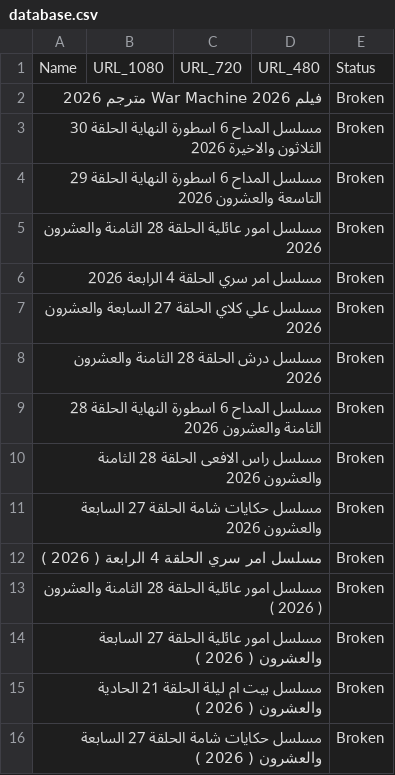
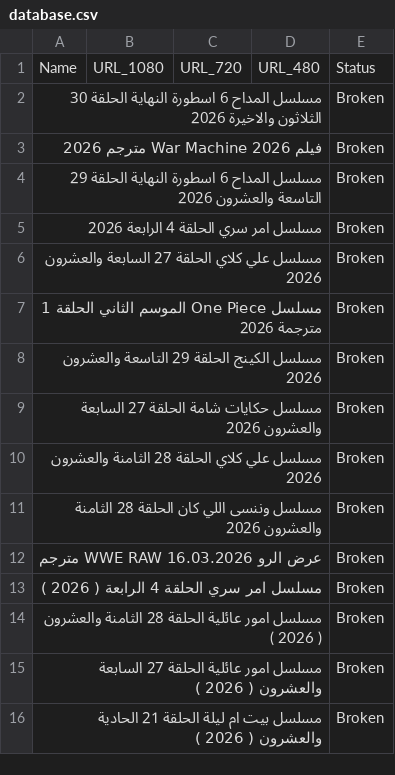
Before and after one commit to OmarLalgerino/GO-RS, a CSV file: database.csv, drawn as a sheet.

Commit message:
Update Movies Database

```diff
--- a/database.csv
+++ b/database.csv
@@ -1,12 +1,13 @@
 Name,URL_1080,URL_720,URL_480,Status
+مسلسل المداح 6 اسطورة النهاية الحلقة 30 الثلاثون والاخيرة                                                                                                                                                 2026,,,,Broken
 فيلم War Machine 2026 مترجم                                                                                                                                                 2026,,,,Broken
-مسلسل المداح 6 اسطورة النهاية الحلقة 30 الثلاثون والاخيرة                                                                                                                                                 2026,,,,Broken
 مسلسل المداح 6 اسطورة النهاية الحلقة 29 التاسعة والعشرون                                                                                                                                                 2026,,,,Broken
-مسلسل امور عائلية الحلقة 28 الثامنة والعشرون                                                                                                                                                 2026,,,,Broken
 مسلسل امر سري الحلقة 4 الرابعة                                                                                                                                                 2026,,,,Broken
 مسلسل علي كلاي الحلقة 27 السابعة والعشرون                                                                                                                                                 2026,,,,Broken
-مسلسل درش الحلقة 28 الثامنة والعشرون                                                                                                                                                 2026,,,,Broken
-مسلسل المداح 6 اسطورة النهاية الحلقة 28 الثامنة والعشرون                                                                                                                                                 2026,,,,Broken
-مسلسل راس الافعى الحلقة 28 الثامنة والعشرون                                                                                                                                                 2026,,,,Broken
+مسلسل One Piece الموسم الثاني الحلقة 1 مترجمة                                                                                                                                                 2026,,,,Broken
+مسلسل الكينج الحلقة 29 التاسعة والعشرون                                                                                                                                                 2026,,,,Broken
 مسلسل حكايات شامة الحلقة 27 السابعة والعشرون                                                                                                                                                 2026,,,,Broken
+مسلسل علي كلاي الحلقة 28 الثامنة والعشرون                                                                                                                                                 2026,,,,Broken
+مسلسل وننسى اللي كان الحلقة 28 الثامنة والعشرون                                                                                                                                                 2026,,,,Broken
+عرض الرو WWE RAW 16.03.2026 مترجم,,,,Broken
 مسلسل امر سري الحلقة 4 الرابعة     ( 2026  ),,,,Broken
@@ -15,2 +16 @@ Name,URL_1080,URL_720,URL_480,Status
 مسلسل بيت ام ليلة الحلقة 21 الحادية والعشرون     ( 2026  ),,,,Broken
-مسلسل حكايات شامة الحلقة 27 السابعة والعشرون     ( 2026  ),,,,Broken
```
